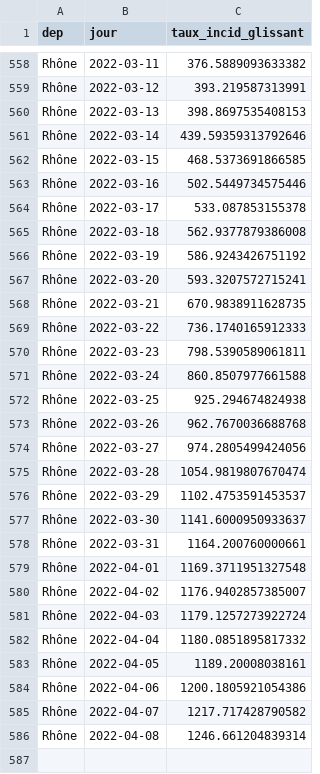
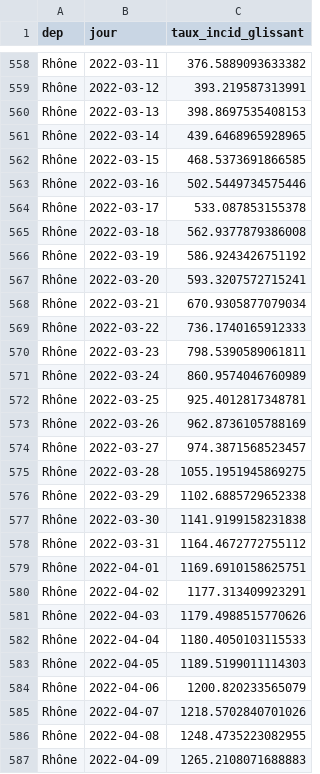
Before and after one commit to martiblc/covid-data-auto, a CSV file: data/incidence_rhone.csv, drawn as a sheet; only a part is shown, gaps mark what is left out.

```diff
--- a/data/incidence_rhone.csv
+++ b/data/incidence_rhone.csv
@@ -560,3 +560,3 @@ Rhône,2022-03-12,393.219587313991
 Rhône,2022-03-13,398.8697535408153
-Rhône,2022-03-14,439.59359313792646
+Rhône,2022-03-14,439.6468965928965
 Rhône,2022-03-15,468.5373691866585
@@ -567,20 +567,21 @@ Rhône,2022-03-19,586.9243426751192
 Rhône,2022-03-20,593.3207572715241
-Rhône,2022-03-21,670.9838911628735
+Rhône,2022-03-21,670.9305877079034
 Rhône,2022-03-22,736.1740165912333
 Rhône,2022-03-23,798.5390589061811
-Rhône,2022-03-24,860.8507977661588
-Rhône,2022-03-25,925.294674824938
-Rhône,2022-03-26,962.7670036688768
-Rhône,2022-03-27,974.2805499424056
-Rhône,2022-03-28,1054.9819807670474
-Rhône,2022-03-29,1102.4753591453537
-Rhône,2022-03-30,1141.6000950933637
-Rhône,2022-03-31,1164.200760000661
-Rhône,2022-04-01,1169.3711951327548
-Rhône,2022-04-02,1176.9402857385007
-Rhône,2022-04-03,1179.1257273922724
-Rhône,2022-04-04,1180.0851895817332
-Rhône,2022-04-05,1189.20008038161
-Rhône,2022-04-06,1200.1805921054386
-Rhône,2022-04-07,1217.717428790582
-Rhône,2022-04-08,1246.661204839314
+Rhône,2022-03-24,860.9574046760989
+Rhône,2022-03-25,925.4012817348781
+Rhône,2022-03-26,962.8736105788169
+Rhône,2022-03-27,974.3871568523457
+Rhône,2022-03-28,1055.1951945869275
+Rhône,2022-03-29,1102.6885729652338
+Rhône,2022-03-30,1141.9199158231838
+Rhône,2022-03-31,1164.4672772755112
+Rhône,2022-04-01,1169.6910158625751
+Rhône,2022-04-02,1177.313409923291
+Rhône,2022-04-03,1179.4988515770626
+Rhône,2022-04-04,1180.4050103115533
+Rhône,2022-04-05,1189.5199011114303
+Rhône,2022-04-06,1200.820233565079
+Rhône,2022-04-07,1218.5702840701026
+Rhône,2022-04-08,1248.4735223082955
+Rhône,2022-04-09,1265.2108071688883
```
Also changed, not shown: data/incidence_rhone_age.csv, data/positivite_france.csv, 12 other files.
